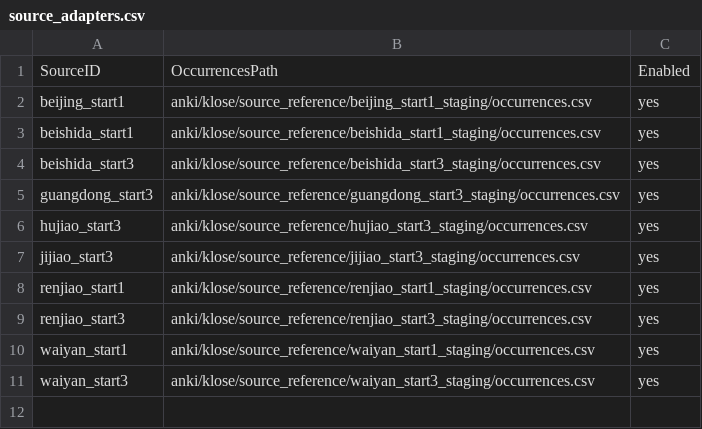
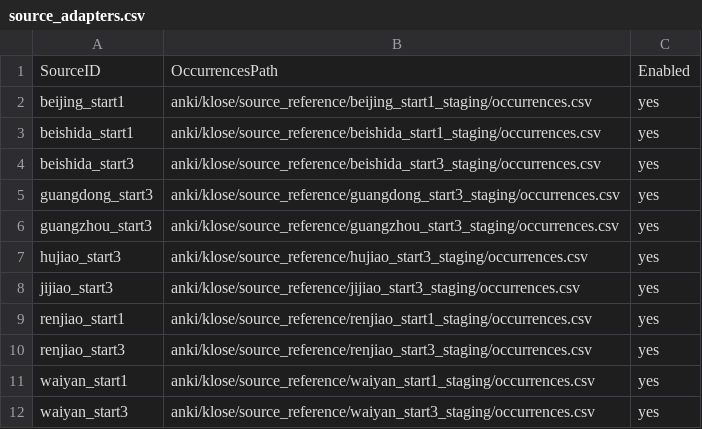
Before and after one commit to whisper-wind17/English, a CSV file: anki/klose/third_party_vocabulary/config/source_adapters.csv, drawn as a sheet; the diff names each change by its address in the sheet, - before the commit and + after, or states it on an @@ line.

Commit message:
data: enable Guangzhou start3 source adapter

```diff
--- a/anki/klose/third_party_vocabulary/config/source_adapters.csv
+++ b/anki/klose/third_party_vocabulary/config/source_adapters.csv
+row 6: guangzhou_start3 | anki/klose/source_reference/guangzhou_start3_staging/occurrences.csv | yes
```
